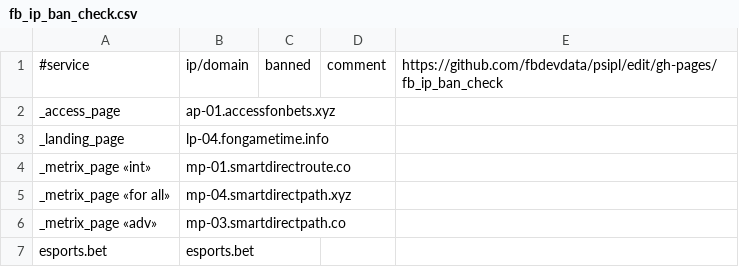
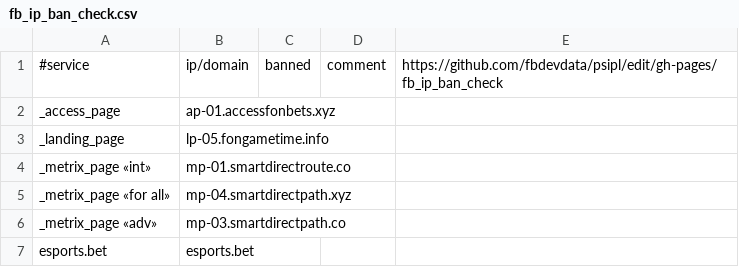
Before and after one commit to fbdevdata/psipl, a CSV file: fb_ip_ban_check.csv, drawn as a sheet; only a part is shown.

Commit message:
Update fb_ip_ban_check.csv

```diff
--- a/fb_ip_ban_check.csv
+++ b/fb_ip_ban_check.csv
@@ -2,3 +2,3 @@
 _access_page;ap-01.accessfonbets.xyz;;;
-_landing_page;lp-04.fongametime.info;;;
+_landing_page;lp-05.fongametime.info;;;
 _metrix_page «int»;mp-01.smartdirectroute.co;;;
```
